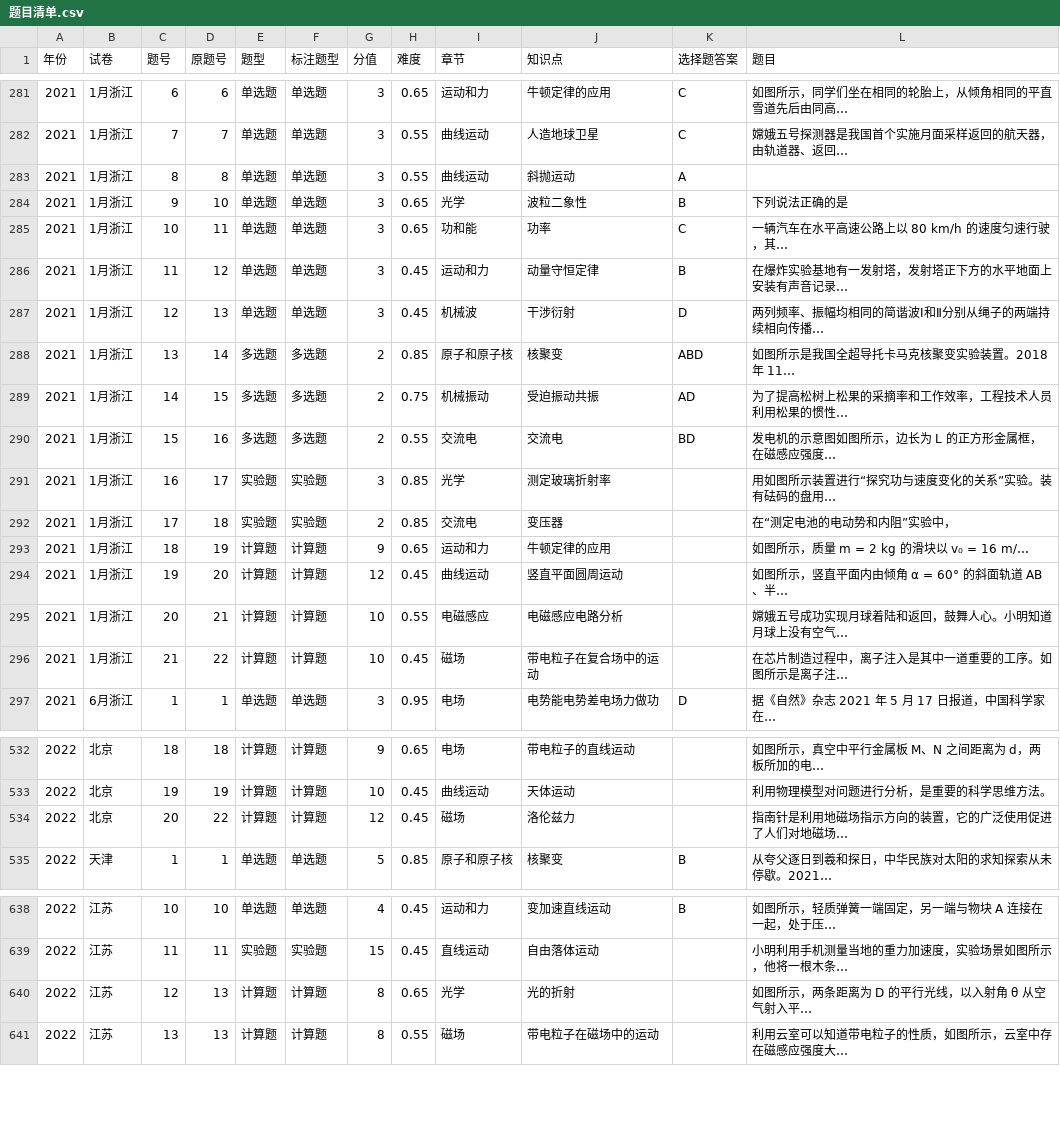
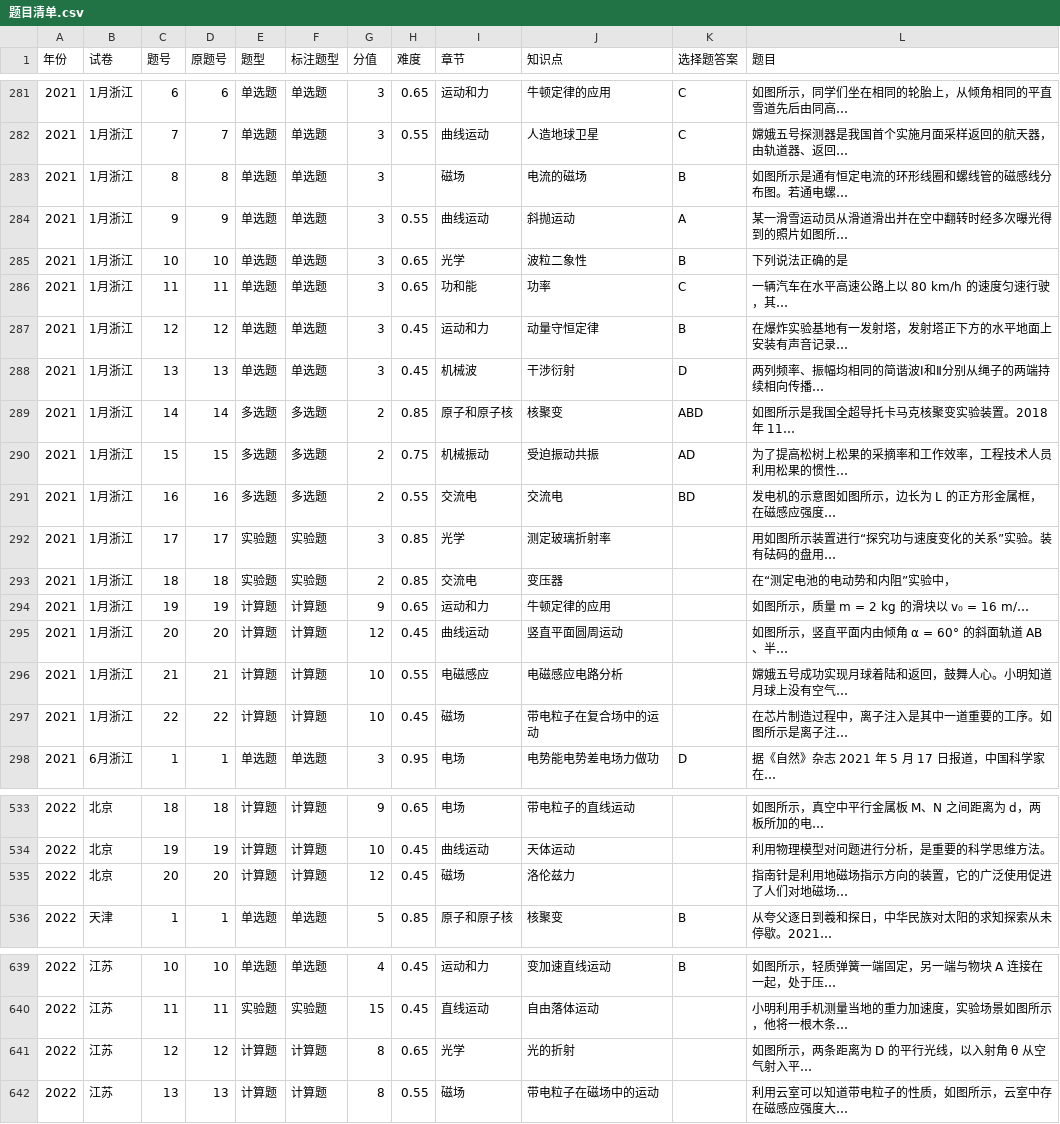
Before and after one commit to titleROC/-, a CSV file: 知识点索引/题目清单.csv, drawn as a sheet; only a part is shown, gaps mark what is left out; the diff covers the shown part only.

```diff
--- a/知识点索引/题目清单.csv
+++ b/知识点索引/题目清单.csv
@@ -282,16 +282,17 @@
 2021,1月浙江,7,7,单选题,单选题,3,0.55,曲线运动,人造地球卫星,C,嫦娥五号探测器是我国首个实施月面采样返回的航天器，由轨道器、返回…
-2021,1月浙江,8,8,单选题,单选题,3,0.55,曲线运动,斜抛运动,A,
-2021,1月浙江,9,10,单选题,单选题,3,0.65,光学,波粒二象性,B,下列说法正确的是
-2021,1月浙江,10,11,单选题,单选题,3,0.65,功和能,功率,C,一辆汽车在水平高速公路上以 80 km/h 的速度匀速行驶，其…
-2021,1月浙江,11,12,单选题,单选题,3,0.45,运动和力,动量守恒定律,B,在爆炸实验基地有一发射塔，发射塔正下方的水平地面上安装有声音记录…
-2021,1月浙江,12,13,单选题,单选题,3,0.45,机械波,干涉衍射,D,两列频率、振幅均相同的简谐波Ⅰ和Ⅱ分别从绳子的两端持续相向传播…
-2021,1月浙江,13,14,多选题,多选题,2,0.85,原子和原子核,核聚变,ABD,如图所示是我国全超导托卡马克核聚变实验装置。2018 年 11…
-2021,1月浙江,14,15,多选题,多选题,2,0.75,机械振动,受迫振动共振,AD,为了提高松树上松果的采摘率和工作效率，工程技术人员利用松果的惯性…
-2021,1月浙江,15,16,多选题,多选题,2,0.55,交流电,交流电,BD,发电机的示意图如图所示，边长为 L 的正方形金属框，在磁感应强度…
-2021,1月浙江,16,17,实验题,实验题,3,0.85,光学,测定玻璃折射率,,用如图所示装置进行“探究功与速度变化的关系”实验。装有砝码的盘用…
-2021,1月浙江,17,18,实验题,实验题,2,0.85,交流电,变压器,,在“测定电池的电动势和内阻”实验中，
-2021,1月浙江,18,19,计算题,计算题,9,0.65,运动和力,牛顿定律的应用,,如图所示，质量 m = 2 kg 的滑块以 v₀ = 16 m/…
-2021,1月浙江,19,20,计算题,计算题,12,0.45,曲线运动,竖直平面圆周运动,,如图所示，竖直平面内由倾角 α = 60° 的斜面轨道 AB、半…
-2021,1月浙江,20,21,计算题,计算题,10,0.55,电磁感应,电磁感应电路分析,,嫦娥五号成功实现月球着陆和返回，鼓舞人心。小明知道月球上没有空气…
-2021,1月浙江,21,22,计算题,计算题,10,0.45,磁场,带电粒子在复合场中的运动,,在芯片制造过程中，离子注入是其中一道重要的工序。如图所示是离子注…
+2021,1月浙江,8,8,单选题,单选题,3,,磁场,电流的磁场,B,如图所示是通有恒定电流的环形线圈和螺线管的磁感线分布图。若通电螺…
+2021,1月浙江,9,9,单选题,单选题,3,0.55,曲线运动,斜抛运动,A,某一滑雪运动员从滑道滑出并在空中翻转时经多次曝光得到的照片如图所…
+2021,1月浙江,10,10,单选题,单选题,3,0.65,光学,波粒二象性,B,下列说法正确的是
+2021,1月浙江,11,11,单选题,单选题,3,0.65,功和能,功率,C,一辆汽车在水平高速公路上以 80 km/h 的速度匀速行驶，其…
+2021,1月浙江,12,12,单选题,单选题,3,0.45,运动和力,动量守恒定律,B,在爆炸实验基地有一发射塔，发射塔正下方的水平地面上安装有声音记录…
+2021,1月浙江,13,13,单选题,单选题,3,0.45,机械波,干涉衍射,D,两列频率、振幅均相同的简谐波Ⅰ和Ⅱ分别从绳子的两端持续相向传播…
+2021,1月浙江,14,14,多选题,多选题,2,0.85,原子和原子核,核聚变,ABD,如图所示是我国全超导托卡马克核聚变实验装置。2018 年 11…
+2021,1月浙江,15,15,多选题,多选题,2,0.75,机械振动,受迫振动共振,AD,为了提高松树上松果的采摘率和工作效率，工程技术人员利用松果的惯性…
+2021,1月浙江,16,16,多选题,多选题,2,0.55,交流电,交流电,BD,发电机的示意图如图所示，边长为 L 的正方形金属框，在磁感应强度…
+2021,1月浙江,17,17,实验题,实验题,3,0.85,光学,测定玻璃折射率,,用如图所示装置进行“探究功与速度变化的关系”实验。装有砝码的盘用…
+2021,1月浙江,18,18,实验题,实验题,2,0.85,交流电,变压器,,在“测定电池的电动势和内阻”实验中，
+2021,1月浙江,19,19,计算题,计算题,9,0.65,运动和力,牛顿定律的应用,,如图所示，质量 m = 2 kg 的滑块以 v₀ = 16 m/…
+2021,1月浙江,20,20,计算题,计算题,12,0.45,曲线运动,竖直平面圆周运动,,如图所示，竖直平面内由倾角 α = 60° 的斜面轨道 AB、半…
+2021,1月浙江,21,21,计算题,计算题,10,0.55,电磁感应,电磁感应电路分析,,嫦娥五号成功实现月球着陆和返回，鼓舞人心。小明知道月球上没有空气…
+2021,1月浙江,22,22,计算题,计算题,10,0.45,磁场,带电粒子在复合场中的运动,,在芯片制造过程中，离子注入是其中一道重要的工序。如图所示是离子注…
 2021,6月浙江,1,1,单选题,单选题,3,0.95,电场,电势能电势差电场力做功,D,据《自然》杂志 2021 年 5 月 17 日报道，中国科学家在…
@@ -533,3 +534,3 @@
 2022,北京,19,19,计算题,计算题,10,0.45,曲线运动,天体运动,,利用物理模型对问题进行分析，是重要的科学思维方法。
-2022,北京,20,22,计算题,计算题,12,0.45,磁场,洛伦兹力,,指南针是利用地磁场指示方向的装置，它的广泛使用促进了人们对地磁场…
+2022,北京,20,20,计算题,计算题,12,0.45,磁场,洛伦兹力,,指南针是利用地磁场指示方向的装置，它的广泛使用促进了人们对地磁场…
 2022,天津,1,1,单选题,单选题,5,0.85,原子和原子核,核聚变,B,从夸父逐日到羲和探日，中华民族对太阳的求知探索从未停歇。2021…
@@ -639,3 +640,3 @@
 2022,江苏,11,11,实验题,实验题,15,0.45,直线运动,自由落体运动,,小明利用手机测量当地的重力加速度，实验场景如图所示，他将一根木条…
-2022,江苏,12,13,计算题,计算题,8,0.65,光学,光的折射,,如图所示，两条距离为 D 的平行光线，以入射角 θ 从空气射入平…
+2022,江苏,12,12,计算题,计算题,8,0.65,光学,光的折射,,如图所示，两条距离为 D 的平行光线，以入射角 θ 从空气射入平…
 2022,江苏,13,13,计算题,计算题,8,0.55,磁场,带电粒子在磁场中的运动,,利用云室可以知道带电粒子的性质，如图所示，云室中存在磁感应强度大…
```
Also changed, not shown: 2 added rows and 23 edited cells elsewhere in this file, 48 other files.
